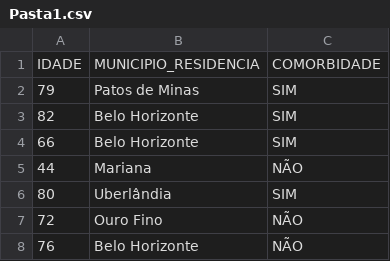
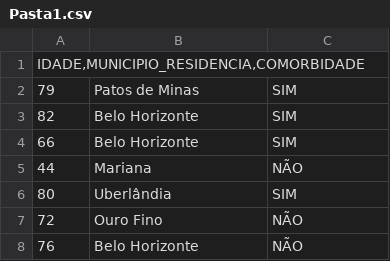
Before and after one commit to Rodrigodossantos/Projetocovid, a CSV file: Pasta1.csv, drawn as a sheet; only a part is shown; removed rows and columns are numbered as before the commit, all else as after; the diff names each change by its address in the sheet, - before the commit and + after, or states it on an @@ line.

Commit message:
Update Pasta1.csv

```diff
--- a/Pasta1.csv
+++ b/Pasta1.csv
-row 1: IDADE | MUNICIPIO_RESIDENCIA | COMORBIDADE
+row 1: IDADE,MUNICIPIO_RESIDENCIA,COMORBIDADE
```
